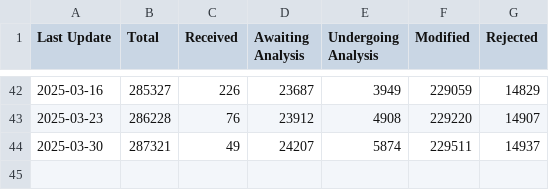
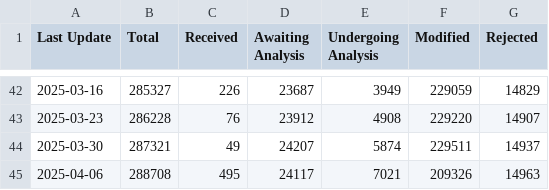
Before and after one commit to juanmanuelromeraferrio/nvd-dashboard, a CSV file: nvd_dashboard_data.csv, drawn as a sheet; only a part is shown, gaps mark what is left out; the diff names each change by its address in the sheet, - before the commit and + after, or states it on an @@ line.

```diff
--- a/nvd_dashboard_data.csv
+++ b/nvd_dashboard_data.csv
+row 45: 2025-04-06 | 288708 | 495 | 24117 | 7021 | 209326 | 14963
```
